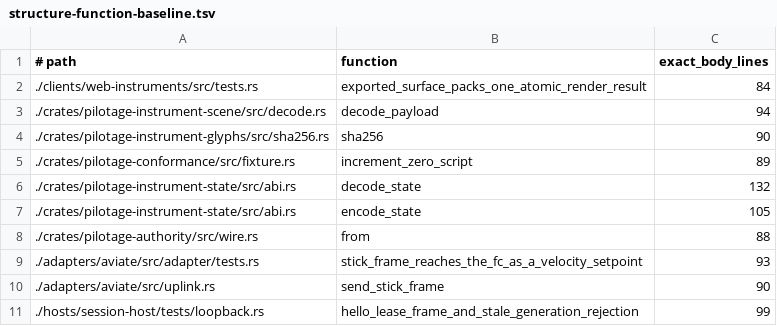
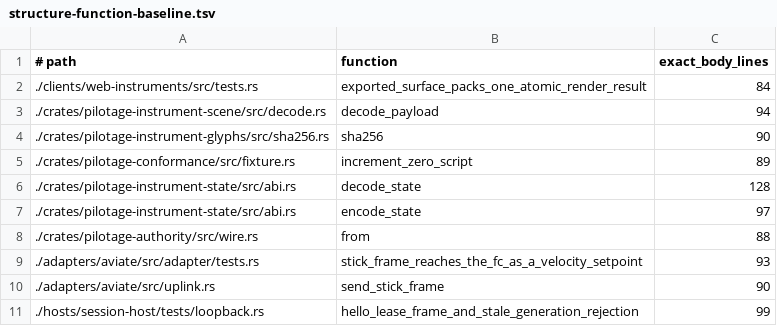
Before and after one commit to luofang34/Pilotage, a TSV file: scripts/structure-function-baseline.tsv, drawn as a sheet.

```diff
--- a/scripts/structure-function-baseline.tsv
+++ b/scripts/structure-function-baseline.tsv
@@ -5,4 +5,4 @@
 ./crates/pilotage-conformance/src/fixture.rs	increment_zero_script	89
-./crates/pilotage-instrument-state/src/abi.rs	decode_state	132
-./crates/pilotage-instrument-state/src/abi.rs	encode_state	105
+./crates/pilotage-instrument-state/src/abi.rs	decode_state	128
+./crates/pilotage-instrument-state/src/abi.rs	encode_state	97
 ./crates/pilotage-authority/src/wire.rs	from	88
```
Also changed, not shown: 21 other files.
